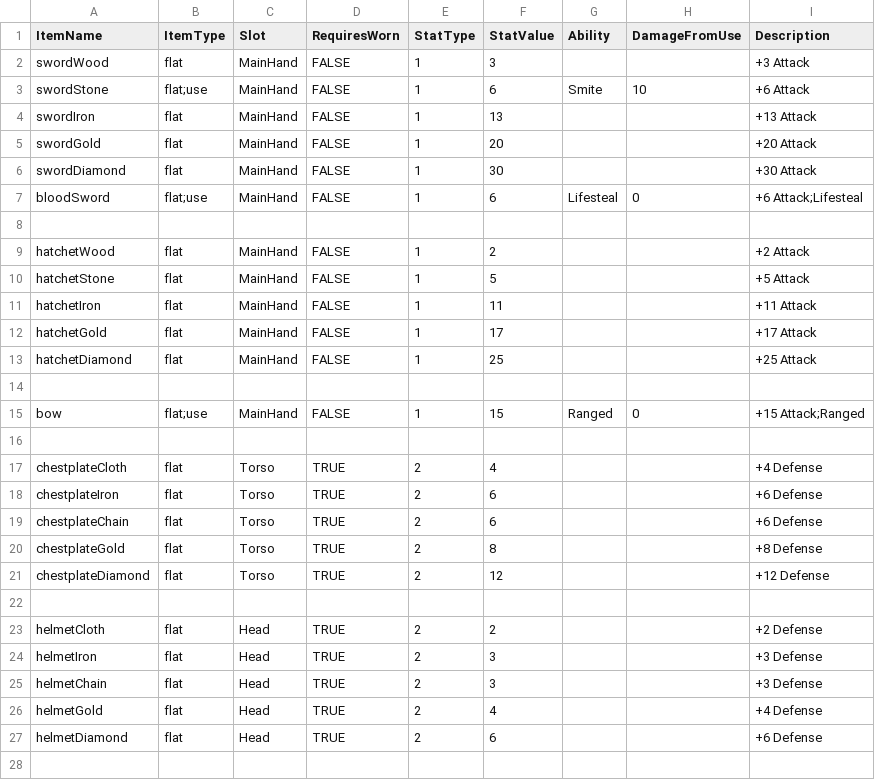
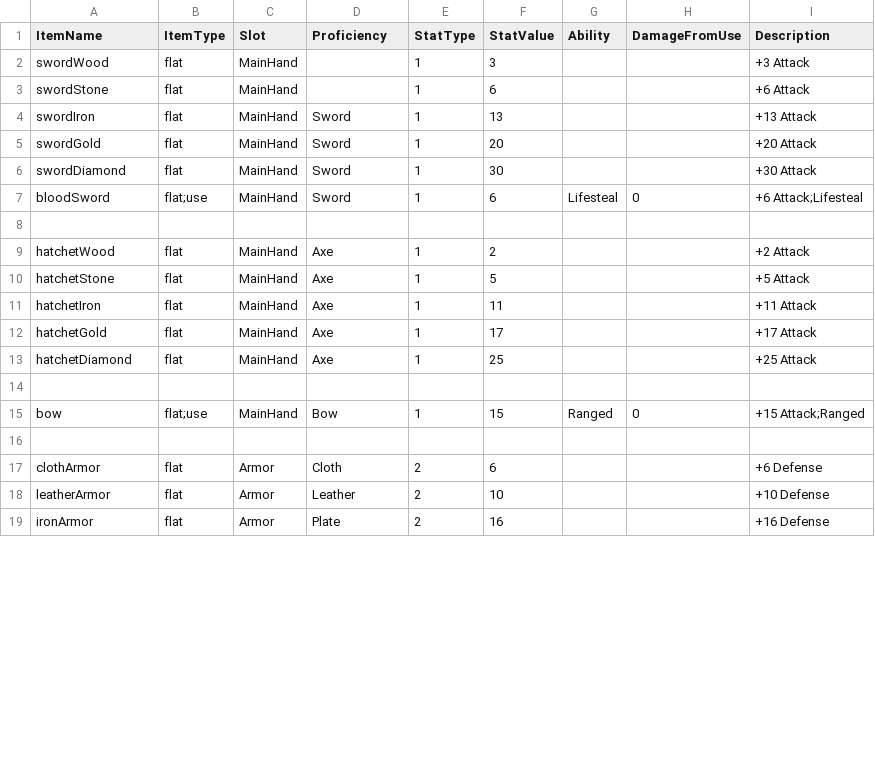
Before and after one commit to tarmadon/TBC, a CSV file: Data/TBCItemTemplates.csv, drawn as a sheet; only a part is shown; the diff covers the shown part only.

Commit message:
Proficiency system implementation

```diff
--- a/Data/TBCItemTemplates.csv
+++ b/Data/TBCItemTemplates.csv
@@ -1,28 +1,19 @@
-ItemName,ItemType,Slot,RequiresWorn,StatType,StatValue,Ability,DamageFromUse,Description
-swordWood,flat,MainHand,FALSE,1,3,,,+3 Attack
-swordStone,flat;use,MainHand,FALSE,1,6,Smite,10,+6 Attack
-swordIron,flat,MainHand,FALSE,1,13,,,+13 Attack
-swordGold,flat,MainHand,FALSE,1,20,,,+20 Attack
-swordDiamond,flat,MainHand,FALSE,1,30,,,+30 Attack
-bloodSword,flat;use,MainHand,FALSE,1,6,Lifesteal,0,+6 Attack;Lifesteal
+ItemName,ItemType,Slot,Proficiency,StatType,StatValue,Ability,DamageFromUse,Description
+swordWood,flat,MainHand,,1,3,,,+3 Attack
+swordStone,flat,MainHand,,1,6,,,+6 Attack
+swordIron,flat,MainHand,Sword,1,13,,,+13 Attack
+swordGold,flat,MainHand,Sword,1,20,,,+20 Attack
+swordDiamond,flat,MainHand,Sword,1,30,,,+30 Attack
+bloodSword,flat;use,MainHand,Sword,1,6,Lifesteal,0,+6 Attack;Lifesteal
 ,,,,,,,,
-hatchetWood,flat,MainHand,FALSE,1,2,,,+2 Attack
-hatchetStone,flat,MainHand,FALSE,1,5,,,+5 Attack
-hatchetIron,flat,MainHand,FALSE,1,11,,,+11 Attack
-hatchetGold,flat,MainHand,FALSE,1,17,,,+17 Attack
-hatchetDiamond,flat,MainHand,FALSE,1,25,,,+25 Attack
+hatchetWood,flat,MainHand,Axe,1,2,,,+2 Attack
+hatchetStone,flat,MainHand,Axe,1,5,,,+5 Attack
+hatchetIron,flat,MainHand,Axe,1,11,,,+11 Attack
+hatchetGold,flat,MainHand,Axe,1,17,,,+17 Attack
+hatchetDiamond,flat,MainHand,Axe,1,25,,,+25 Attack
 ,,,,,,,,
-bow,flat;use,MainHand,FALSE,1,15,Ranged,0,+15 Attack;Ranged
+bow,flat;use,MainHand,Bow,1,15,Ranged,0,+15 Attack;Ranged
 ,,,,,,,,
-chestplateCloth,flat,Torso,TRUE,2,4,,,+4 Defense
-chestplateIron,flat,Torso,TRUE,2,6,,,+6 Defense
-chestplateChain,flat,Torso,TRUE,2,6,,,+6 Defense
-chestplateGold,flat,Torso,TRUE,2,8,,,+8 Defense
-chestplateDiamond,flat,Torso,TRUE,2,12,,,+12 Defense
-,,,,,,,,
-helmetCloth,flat,Head,TRUE,2,2,,,+2 Defense
-helmetIron,flat,Head,TRUE,2,3,,,+3 Defense
-helmetChain,flat,Head,TRUE,2,3,,,+3 Defense
-helmetGold,flat,Head,TRUE,2,4,,,+4 Defense
-helmetDiamond,flat,Head,TRUE,2,6,,,+6 Defense
-,,,,,,,,
+clothArmor,flat,Armor,Cloth,2,6,,,+6 Defense
+leatherArmor,flat,Armor,Leather,2,10,,,+10 Defense
+ironArmor,flat,Armor,Plate,2,16,,,+16 Defense
```
Also changed, not shown: 2 added rows, 10 removed rows and 7 edited cells elsewhere in this file, Data/TBCJobSkills.csv, 15 other files.
